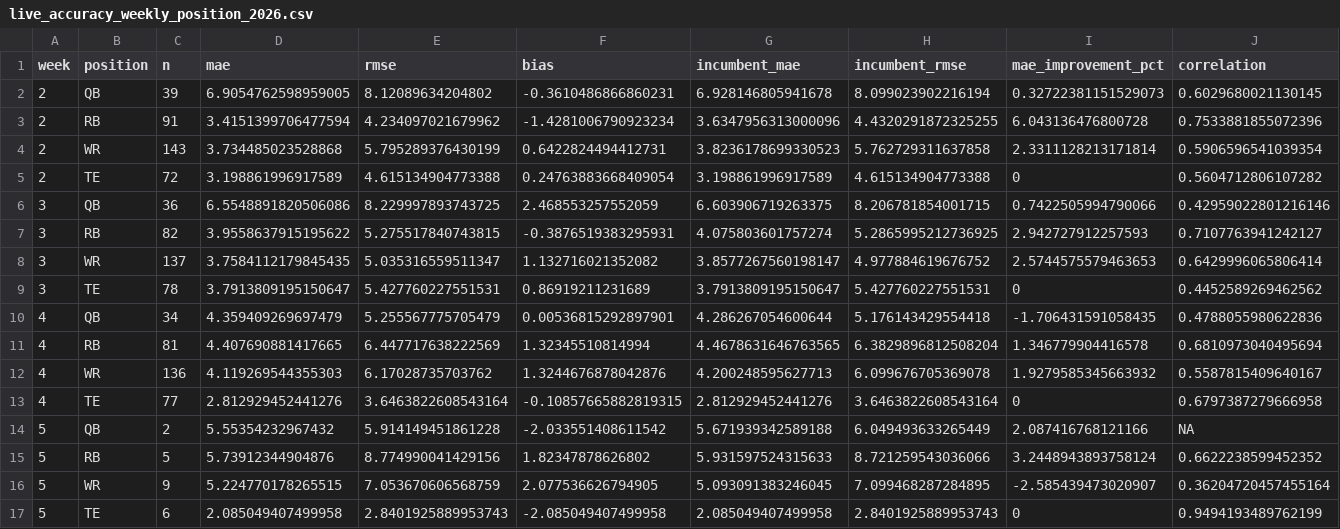
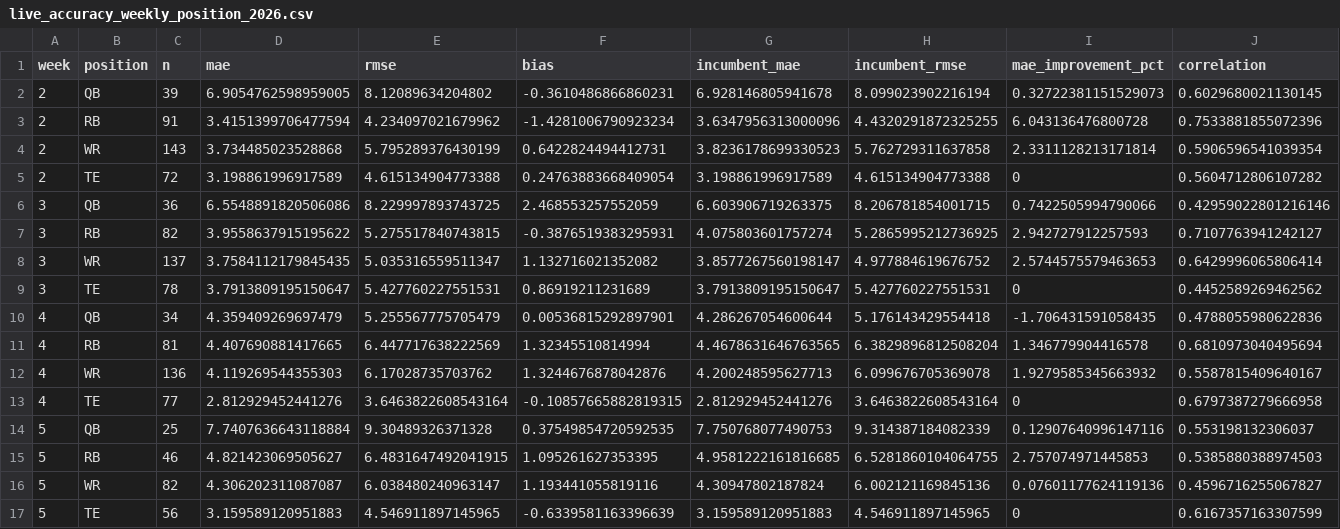
Before and after one commit to dpwrz/powers-newlon, a CSV file: output/live_accuracy_weekly_position_2026.csv, drawn as a sheet; only a part is shown; removed rows and columns are numbered as before the commit, all else as after; rows hold the shown columns only; the diff names each change by its address in the sheet, - before the commit and + after, or states it on an @@ line.

```diff
--- a/output/live_accuracy_weekly_position_2026.csv
+++ b/output/live_accuracy_weekly_position_2026.csv
-row 14: 5 | QB | 2 | 5.55354232967432 | 5.914149451861228 | -2.033551408611542 | 5.671939342589188 | 6.049493633265449 | 2.087416768121166 | NA
-row 15: 5 | RB | 5 | 5.73912344904876 | 8.774990041429156 | 1.82347878626802 | 5.931597524315633 | 8.721259543036066 | 3.2448943893758124 | 0.6622238599452352
-row 16: 5 | WR | 9 | 5.224770178265515 | 7.053670606568759 | 2.077536626794905 | 5.093091383246045 | 7.099468287284895 | -2.585439473020907 | 0.36204720457455164
-row 17: 5 | TE | 6 | 2.085049407499958 | 2.8401925889953743 | -2.085049407499958 | 2.085049407499958 | 2.8401925889953743 | 0 | 0.9494193489762199
+row 14: 5 | QB | 25 | 7.7407636643118884 | 9.30489326371328 | 0.37549854720592535 | 7.750768077490753 | 9.314387184082339 | 0.12907640996147116 | 0.553198132306037
+row 15: 5 | RB | 46 | 4.821423069505627 | 6.4831647492041915 | 1.095261627353395 | 4.9581222161816685 | 6.5281860104064755 | 2.757074971445853 | 0.5385880388974503
+row 16: 5 | WR | 82 | 4.306202311087087 | 6.038480240963147 | 1.193441055819116 | 4.30947802187824 | 6.002121169845136 | 0.07601177624119136 | 0.4596716255067827
+row 17: 5 | TE | 56 | 3.159589120951883 | 4.546911897145965 | -0.6339581163396639 | 3.159589120951883 | 4.546911897145965 | 0 | 0.6167357163307599
```
Also changed, not shown: output/live_accuracy_biggest_misses_2026.csv, output/live_accuracy_cumulative_position_2026.csv, 7 other files.
